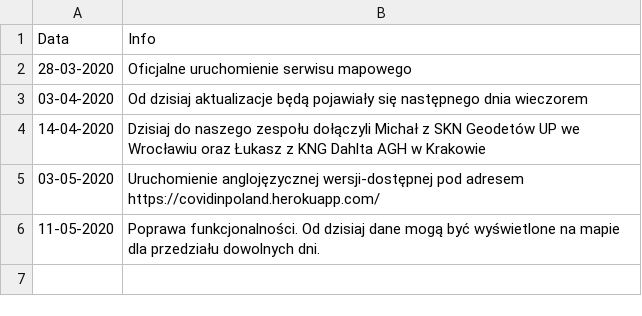
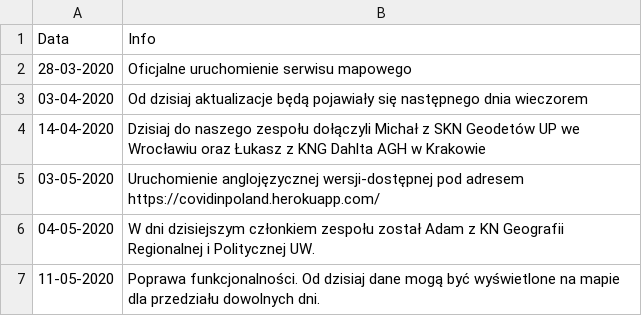
Before and after one commit to dtandev/coronavirus, a CSV file: newsCsv.csv, drawn as a sheet.

Commit message:
Nowy członek

```diff
--- a/newsCsv.csv
+++ b/newsCsv.csv
@@ -5,2 +5,3 @@ Data,Info
 03-05-2020,Uruchomienie anglojęzycznej wersji-dostępnej pod adresem https://covidinpoland.herokuapp.com/
+04-05-2020,W dni dzisiejszym członkiem zespołu został Adam z KN Geografii Regionalnej i Politycznej UW.
 11-05-2020,Poprawa funkcjonalności. Od dzisiaj dane mogą być wyświetlone na mapie dla przedziału dowolnych dni.
```
